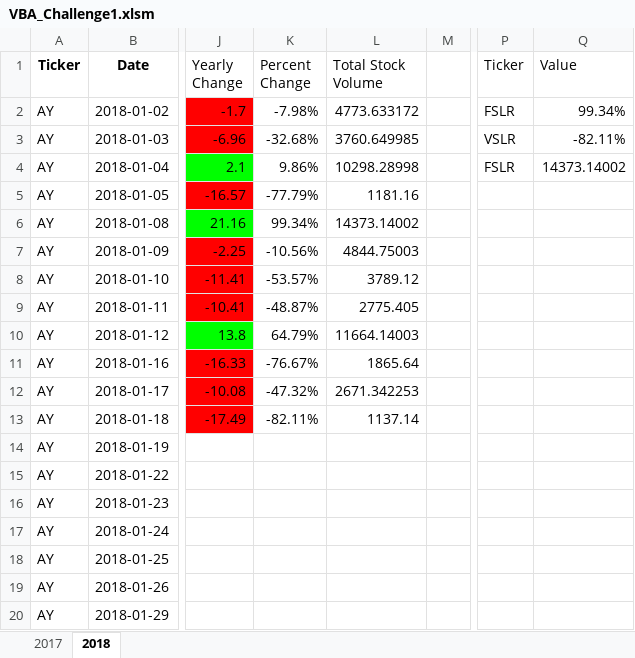
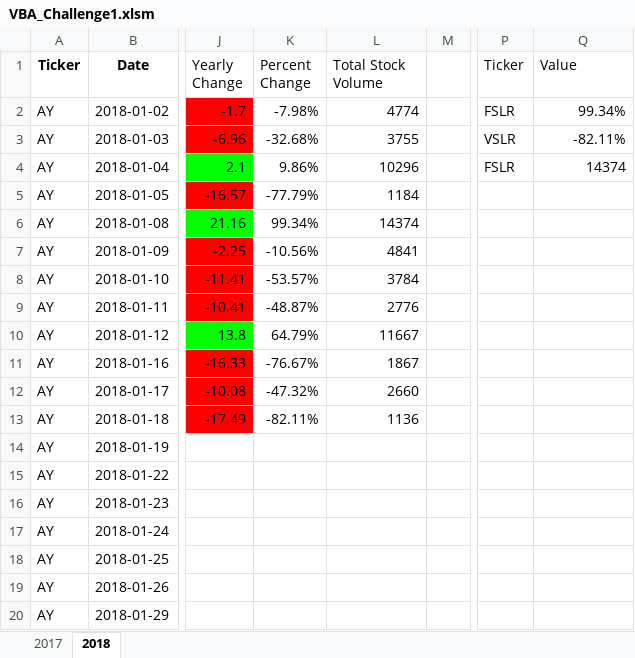
Before and after one commit to mpatubo/Module_2_VBA_Of_Wallstreet, an Excel workbook: VBA_Challenge1.xlsm, sheet 2018, drawn as a sheet; only a part is shown, gaps mark what is left out; values as stored, in another font and other column widths than the file's, no borders; the diff names each change by its address in the sheet, - before the commit and + after, or states it on an @@ line.

Commit message:
Add files via upload
final commit

```diff
--- a/VBA_Challenge1.xlsm (sheet 2018)
+++ b/VBA_Challenge1.xlsm (sheet 2018)
-L2 (Total Stock Volume): 4773.633172
+L2 (Total Stock Volume): 4774
-L3 (Total Stock Volume): 3760.649985
+L3 (Total Stock Volume): 3755
-L4 (Total Stock Volume): 10298.28998
+L4 (Total Stock Volume): 10296
-Q4 (Value): 14373.14002
+Q4 (Value): 14374
-L5 (Total Stock Volume): 1181.16
+L5 (Total Stock Volume): 1184
-L6 (Total Stock Volume): 14373.14002
+L6 (Total Stock Volume): 14374
-L7 (Total Stock Volume): 4844.75003
+L7 (Total Stock Volume): 4841
-L8 (Total Stock Volume): 3789.12
+L8 (Total Stock Volume): 3784
-L9 (Total Stock Volume): 2775.405
+L9 (Total Stock Volume): 2776
-L10 (Total Stock Volume): 11664.14003
+L10 (Total Stock Volume): 11667
-L11 (Total Stock Volume): 1865.64
+L11 (Total Stock Volume): 1867
-L12 (Total Stock Volume): 2671.342253
+L12 (Total Stock Volume): 2660
-L13 (Total Stock Volume): 1137.14
+L13 (Total Stock Volume): 1136
```
